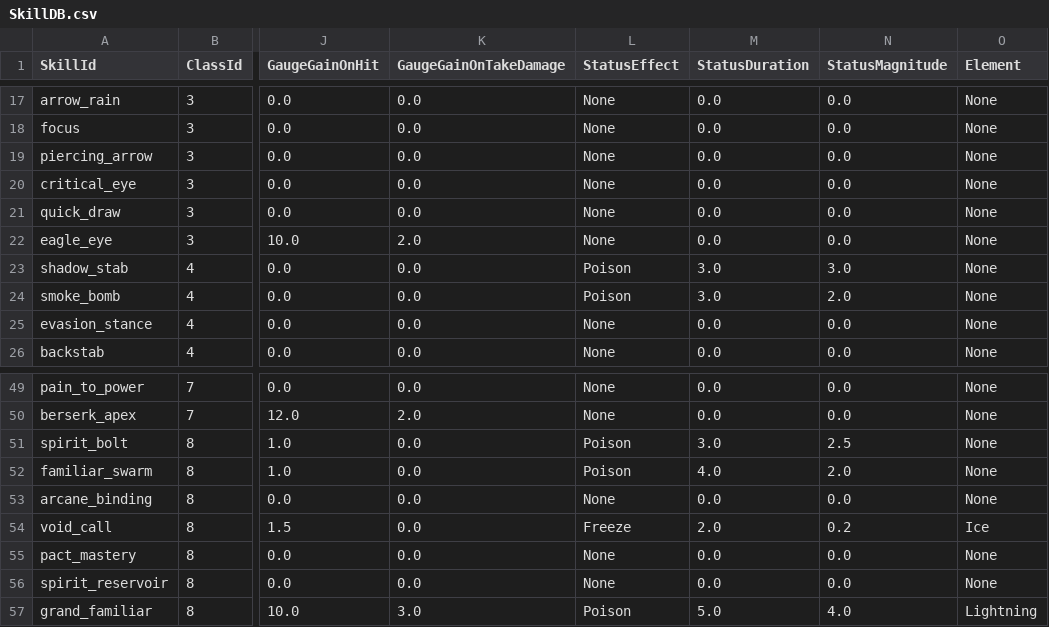
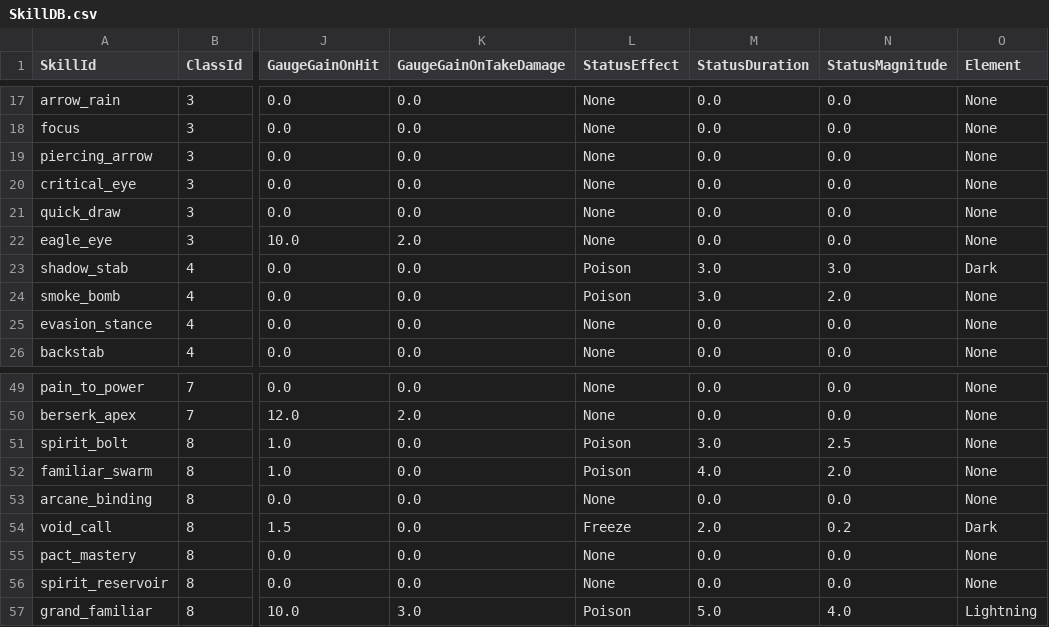
Before and after one commit to ewoo14/idle-project, a CSV file: client/Content/Data/SkillDB.csv, drawn as a sheet; only a part is shown, gaps mark what is left out; the diff names each change by its address in the sheet, - before the commit and + after, or states it on an @@ line.

```diff
--- a/client/Content/Data/SkillDB.csv
+++ b/client/Content/Data/SkillDB.csv
-O23 (Element): None
+O23 (Element): Dark
-O54 (Element): Ice
+O54 (Element): Dark
```
Also changed, not shown: client/Content/Localization/Game/en/UI.csv, client/Content/Localization/Game/ko/UI.csv, 41 other files.
